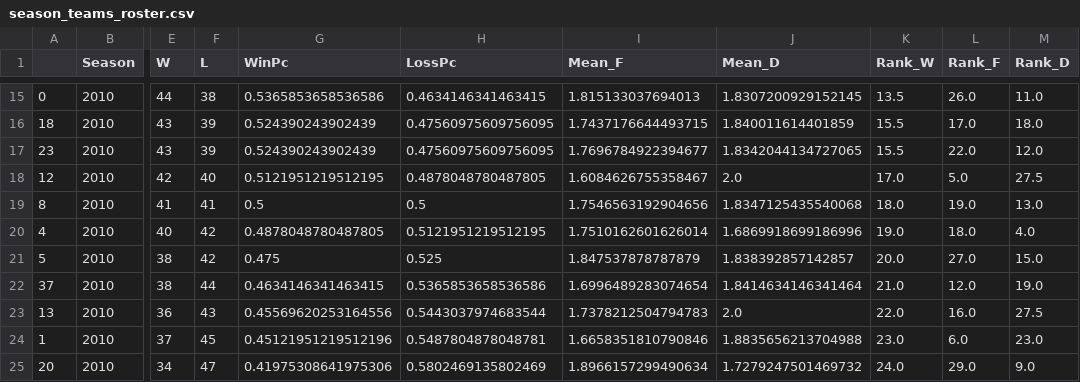
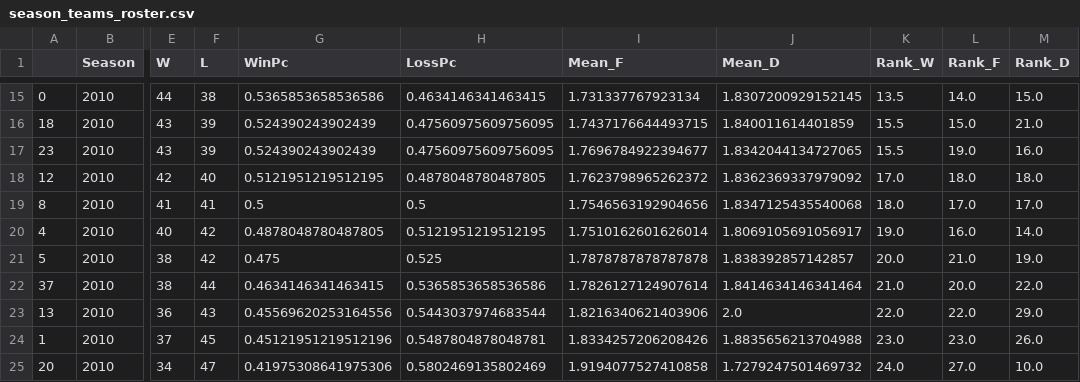
Before and after one commit to stephtselios/nhl_roster_design, a CSV file: season_teams_roster.csv, drawn as a sheet; only a part is shown, gaps mark what is left out; the diff covers the shown part only; the diff names each change by its address in the sheet, - before the commit and + after, or states it on an @@ line.

```diff
--- a/season_teams_roster.csv
+++ b/season_teams_roster.csv
-I15 (Mean_F): 1.815133037694013
+I15 (Mean_F): 1.731337767923134
-L15 (Rank_F): 26.0
+L15 (Rank_F): 14.0
-M15 (Rank_D): 11.0
+M15 (Rank_D): 15.0
-L16 (Rank_F): 17.0
+L16 (Rank_F): 15.0
-M16 (Rank_D): 18.0
+M16 (Rank_D): 21.0
-L17 (Rank_F): 22.0
+L17 (Rank_F): 19.0
-M17 (Rank_D): 12.0
+M17 (Rank_D): 16.0
-I18 (Mean_F): 1.6084626755358467
+I18 (Mean_F): 1.7623798965262372
-J18 (Mean_D): 2.0
+J18 (Mean_D): 1.8362369337979092
-L18 (Rank_F): 5.0
+L18 (Rank_F): 18.0
-M18 (Rank_D): 27.5
+M18 (Rank_D): 18.0
-L19 (Rank_F): 19.0
+L19 (Rank_F): 17.0
-M19 (Rank_D): 13.0
+M19 (Rank_D): 17.0
-J20 (Mean_D): 1.6869918699186996
+J20 (Mean_D): 1.8069105691056917
-L20 (Rank_F): 18.0
+L20 (Rank_F): 16.0
-M20 (Rank_D): 4.0
+M20 (Rank_D): 14.0
-I21 (Mean_F): 1.847537878787879
+I21 (Mean_F): 1.7878787878787878
-L21 (Rank_F): 27.0
+L21 (Rank_F): 21.0
-M21 (Rank_D): 15.0
+M21 (Rank_D): 19.0
-I22 (Mean_F): 1.6996489283074654
+I22 (Mean_F): 1.7826127124907614
-L22 (Rank_F): 12.0
+L22 (Rank_F): 20.0
-M22 (Rank_D): 19.0
+M22 (Rank_D): 22.0
-I23 (Mean_F): 1.7378212504794783
+I23 (Mean_F): 1.8216340621403906
-L23 (Rank_F): 16.0
+L23 (Rank_F): 22.0
-M23 (Rank_D): 27.5
+M23 (Rank_D): 29.0
-I24 (Mean_F): 1.6658351810790846
+I24 (Mean_F): 1.8334257206208426
-L24 (Rank_F): 6.0
+L24 (Rank_F): 23.0
-M24 (Rank_D): 23.0
+M24 (Rank_D): 26.0
-I25 (Mean_F): 1.8966157299490634
+I25 (Mean_F): 1.9194077527410858
-L25 (Rank_F): 29.0
+L25 (Rank_F): 27.0
-M25 (Rank_D): 9.0
+M25 (Rank_D): 10.0
```
Also changed, not shown: 3 added rows, 3 removed rows and 41 edited cells elsewhere in this file, 2 other files.
